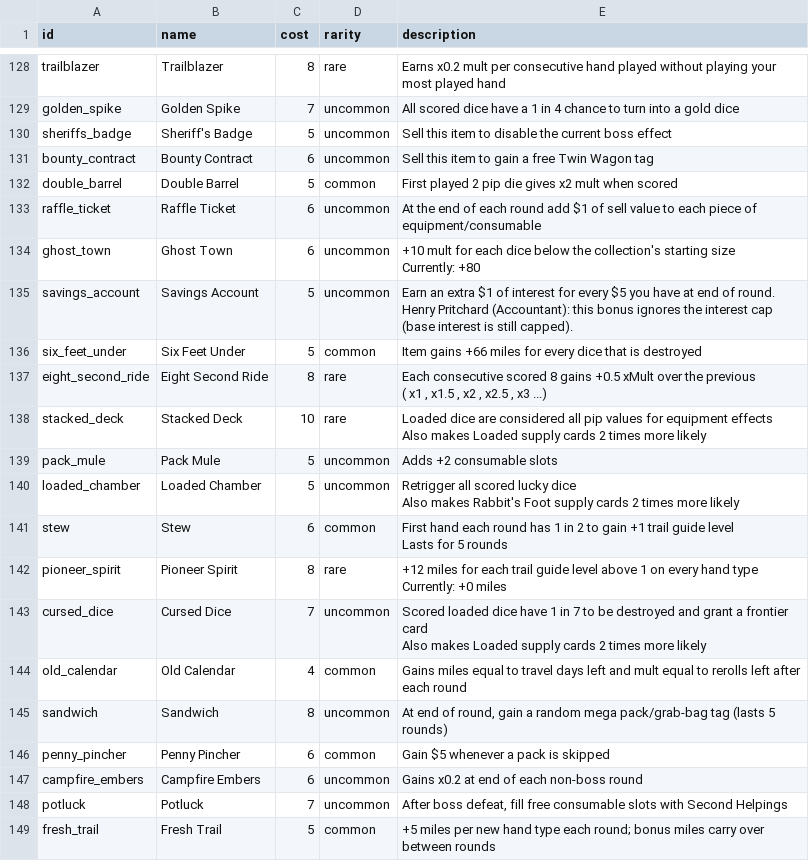
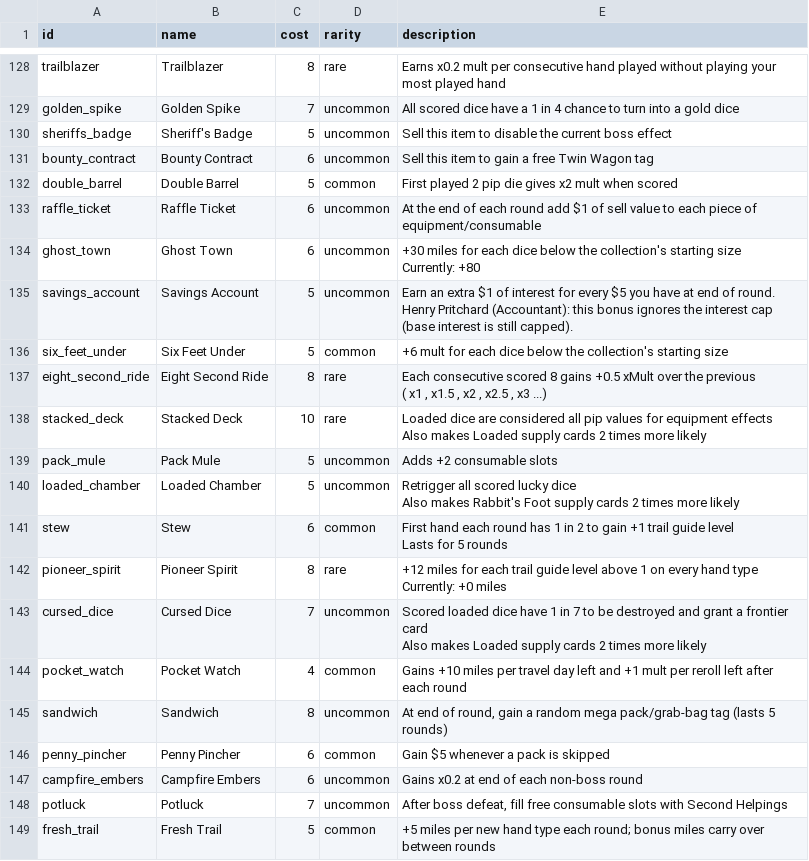
Before and after one commit to mstenq/wagon-bones-phaser, a CSV file: scripts/output/items.csv, drawn as a sheet; only a part is shown, gaps mark what is left out.

Commit message:
Refactor item mechanics and enhance scoring system for consumables
- Updated `Ghost Town` and `Six Feet Under` effects to change from multipliers to miles gained per missing dice, improving gameplay clarity and balance.
- Introduced `Pocket Watch` as a new item, replacing `Old Calendar`, with updated mechanics for gaining miles and multipliers based on remaining days and rerolls.
- Enhanced the scoring system to include consumable animations and effects, particularly for the `Surveyor's Scope`, which now provides a multiplier for matching trail guides.
- Adjusted various tests to reflect the new item mechanics and ensure proper functionality.

These changes improve the overall gameplay experience by refining item interactions and enhancing the scoring feedback for players.

```diff
--- a/scripts/output/items.csv
+++ b/scripts/output/items.csv
@@ -150,7 +150,7 @@ double_barrel,Double Barrel,5,common,First played  2  pip die gives  x2  mult wh
 raffle_ticket,Raffle Ticket,6,uncommon,At the end of each round add  $1  of sell value to each piece of equipment/consumable
-ghost_town,Ghost Town,6,uncommon,"+10  mult for each dice below the collection's starting size
-Currently:  +80"
+ghost_town,Ghost Town,6,uncommon,"+30  miles for each dice below the collection's starting size
+Currently:  +80"
 savings_account,Savings Account,5,uncommon,"Earn an extra  $1  of interest for every  $5  you have at end of round.
 Henry Pritchard (Accountant): this bonus ignores the interest cap (base interest is still capped)."
-six_feet_under,Six Feet Under,5,common,Item gains  +66  miles for every dice that is destroyed
+six_feet_under,Six Feet Under,5,common,"+6  mult for each dice below the collection's starting size"
 eight_second_ride,Eight Second Ride,8,rare,"Each consecutive scored  8  gains  +0.5  xMult over the previous
@@ -168,3 +168,3 @@ cursed_dice,Cursed Dice,7,uncommon,"Scored loaded dice have  1 in 7  to be destr
 Also makes Loaded supply cards 2 times more likely"
-old_calendar,Old Calendar,4,common,Gains miles equal to travel days left and mult equal to rerolls left after each round
+pocket_watch,Pocket Watch,4,common,Gains +10 miles per travel day left and +1 mult per reroll left after each round
 sandwich,Sandwich,8,uncommon,"At end of round, gain a random mega pack/grab-bag tag (lasts 5 rounds)"
```
Also changed, not shown: 21 other files.
